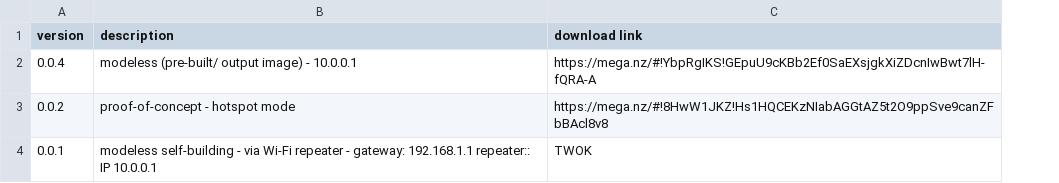
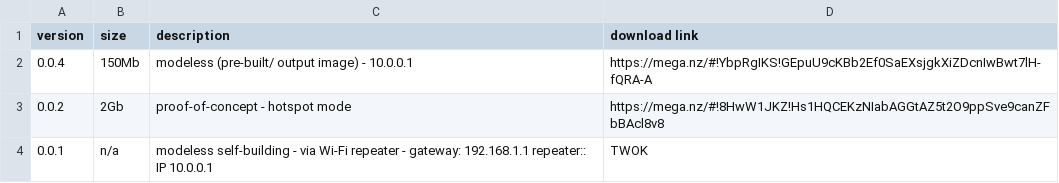
Before and after one commit to unclehowell/os.hotspotbnb.com, a CSV file: docs/data/csv/firmware.csv, drawn as a sheet; the diff names each change by its address in the sheet, - before the commit and + after, or states it on an @@ line.

Commit message:
Update firmware.csv

```diff
--- a/docs/data/csv/firmware.csv
+++ b/docs/data/csv/firmware.csv
+column B (size), rows 2-4: 150Mb | 2Gb | n/a
```
